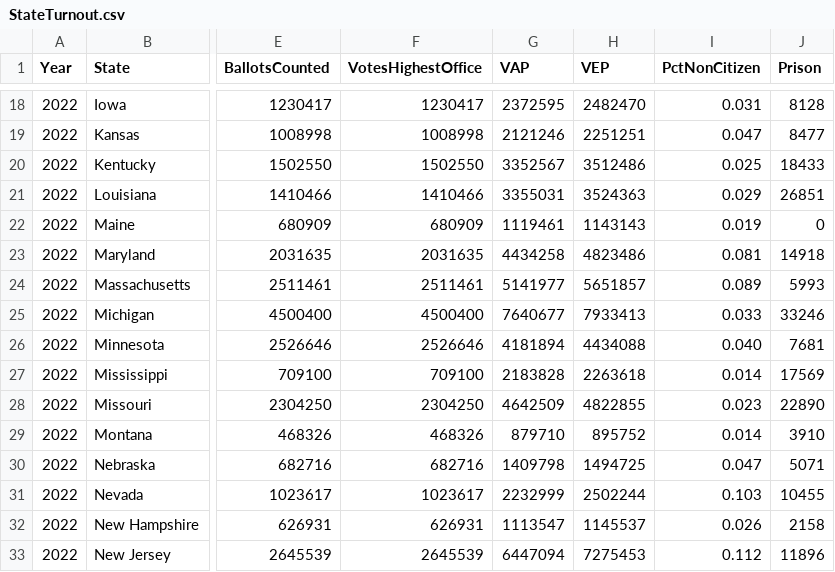
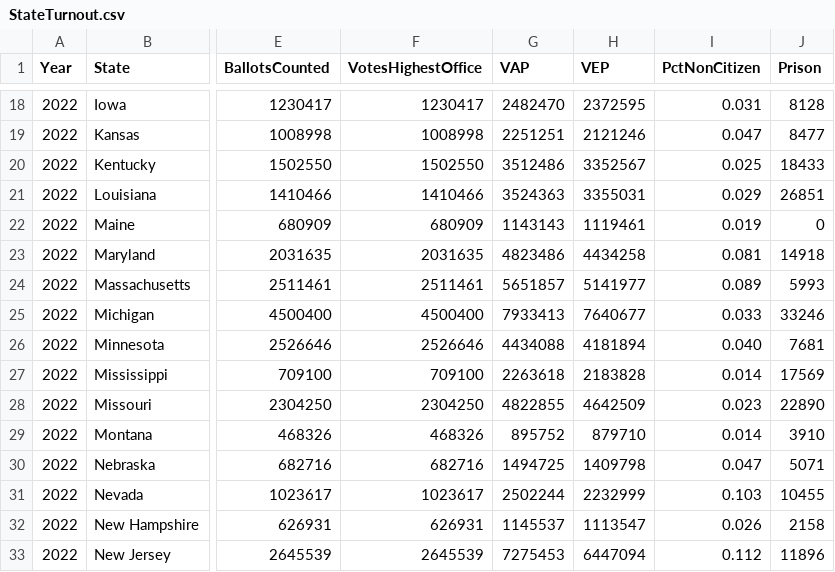
Before and after one commit to blueripple/small-data-sets, a CSV file: data/election/StateTurnout.csv, drawn as a sheet; only a part is shown, gaps mark what is left out; the diff covers the shown part only; the diff names each change by its address in the sheet, - before the commit and + after, or states it on an @@ line.

```diff
--- a/data/election/StateTurnout.csv
+++ b/data/election/StateTurnout.csv
-G18 (VAP): 2372595
+G18 (VAP): 2482470
-H18 (VEP): 2482470
+H18 (VEP): 2372595
-G19 (VAP): 2121246
+G19 (VAP): 2251251
-H19 (VEP): 2251251
+H19 (VEP): 2121246
-G20 (VAP): 3352567
+G20 (VAP): 3512486
-H20 (VEP): 3512486
+H20 (VEP): 3352567
-G21 (VAP): 3355031
+G21 (VAP): 3524363
-H21 (VEP): 3524363
+H21 (VEP): 3355031
-G22 (VAP): 1119461
+G22 (VAP): 1143143
-H22 (VEP): 1143143
+H22 (VEP): 1119461
-G23 (VAP): 4434258
+G23 (VAP): 4823486
-H23 (VEP): 4823486
+H23 (VEP): 4434258
-G24 (VAP): 5141977
+G24 (VAP): 5651857
-H24 (VEP): 5651857
+H24 (VEP): 5141977
-G25 (VAP): 7640677
+G25 (VAP): 7933413
-H25 (VEP): 7933413
+H25 (VEP): 7640677
-G26 (VAP): 4181894
+G26 (VAP): 4434088
-H26 (VEP): 4434088
+H26 (VEP): 4181894
-G27 (VAP): 2183828
+G27 (VAP): 2263618
-H27 (VEP): 2263618
+H27 (VEP): 2183828
-G28 (VAP): 4642509
+G28 (VAP): 4822855
-H28 (VEP): 4822855
+H28 (VEP): 4642509
-G29 (VAP): 879710
+G29 (VAP): 895752
-H29 (VEP): 895752
+H29 (VEP): 879710
-G30 (VAP): 1409798
+G30 (VAP): 1494725
-H30 (VEP): 1494725
+H30 (VEP): 1409798
-G31 (VAP): 2232999
+G31 (VAP): 2502244
-H31 (VEP): 2502244
+H31 (VEP): 2232999
-G32 (VAP): 1113547
+G32 (VAP): 1145537
-H32 (VEP): 1145537
+H32 (VEP): 1113547
-G33 (VAP): 6447094
+G33 (VAP): 7275453
-H33 (VEP): 7275453
+H33 (VEP): 6447094
```
Also changed, not shown: 72 edited cells elsewhere in this file.
